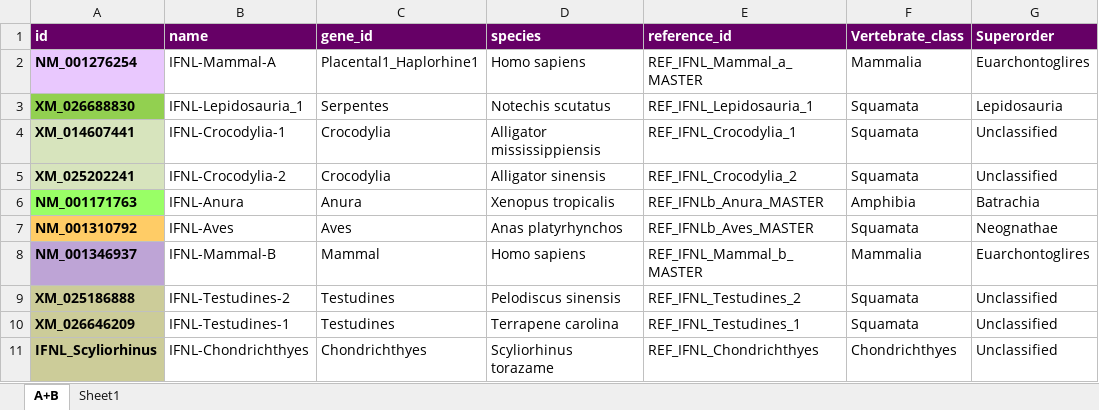
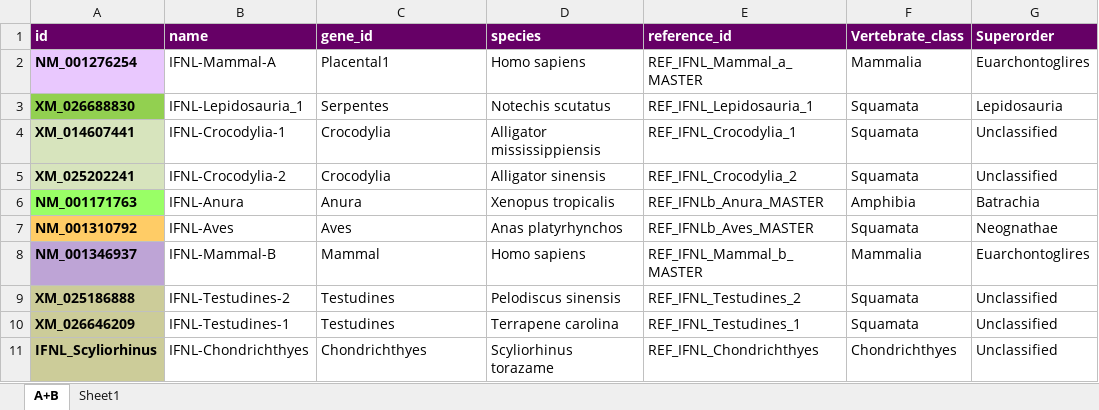
Before and after one commit to giffordlabcvr/IFNL-Evolution, an Excel workbook: tabular/refseq-core/ifnl-refseq-side-data.xlsx, sheet A+B, drawn as a sheet; only a part is shown; values as stored, in another font and other column widths than the file's, no borders; the diff names each change by its address in the sheet, - before the commit and + after, or states it on an @@ line.

```diff
--- a/tabular/refseq-core/ifnl-refseq-side-data.xlsx (sheet A+B)
+++ b/tabular/refseq-core/ifnl-refseq-side-data.xlsx (sheet A+B)
-C2 (gene_id): Placental1_Haplorhine1
+C2 (gene_id): Placental1
```
Also changed, not shown: tabular/refseq-lineage/ifnl-curated-side-data-mammalia-b.xlsx, 1 other file.
